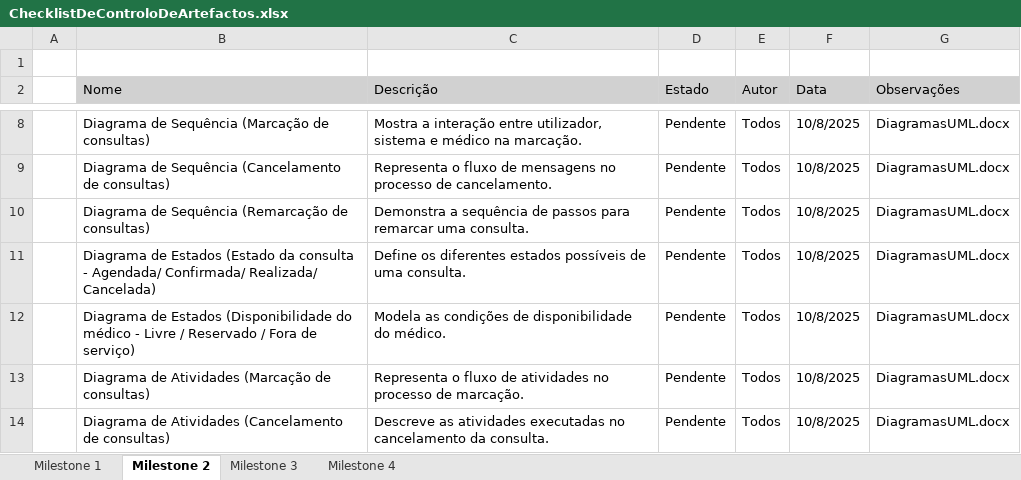
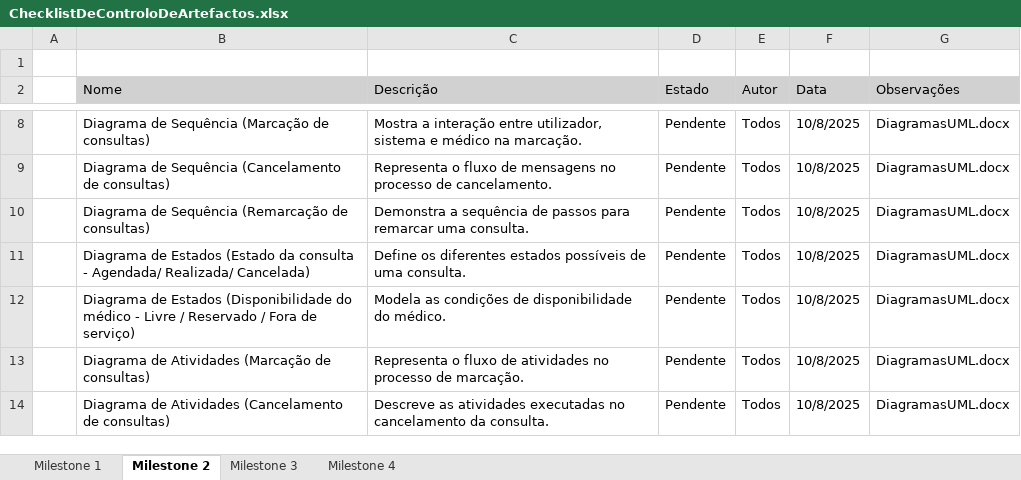
Before and after one commit to Guilherme-Barreiro/LDS, an Excel workbook: ChecklistDeControloDeArtefactos.xlsx, sheet Milestone 2, drawn as a sheet; only a part is shown, gaps mark what is left out; values as stored, in another font and other column widths than the file's, no borders; the diff names each change by its address in the sheet, - before the commit and + after, or states it on an @@ line.

```diff
--- a/ChecklistDeControloDeArtefactos.xlsx (sheet Milestone 2)
+++ b/ChecklistDeControloDeArtefactos.xlsx (sheet Milestone 2)
-B11 (Nome): …- Agendada/ Confirmada/ Realizada/ Cancelada)
+B11 (Nome): …- Agendada/ Realizada/ Cancelada)
```
Also changed, not shown: Plano de Projeto/Cronograma.xlsx, 2 other files.
